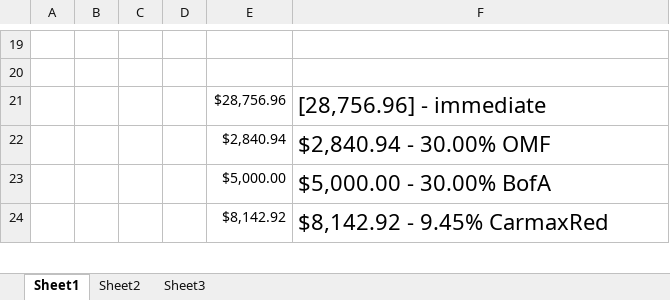
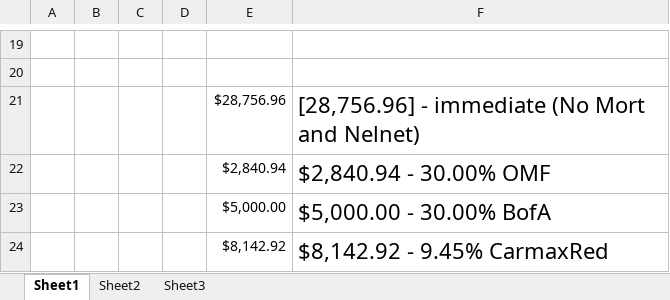
Before and after one commit to jag915qb/breakfastatnoon, an Excel workbook: budget_projections.xlsx, sheet Sheet1, drawn as a sheet; only a part is shown, gaps mark what is left out; values as stored, in another font and other column widths than the file's, no borders; the diff covers the shown part only; the diff names each change by its address in the sheet, - before the commit and + after, or states it on an @@ line.

```diff
--- a/budget_projections.xlsx (sheet Sheet1)
+++ b/budget_projections.xlsx (sheet Sheet1)
-F21: [28,756.96] - immediate
+F21: [28,756.96] - immediate (No Mort and Nelnet)
```
Also changed, not shown: 10 added rows, 4 removed rows, 10 edited cells and cell formats elsewhere in this sheet, formulas that keep their value.
